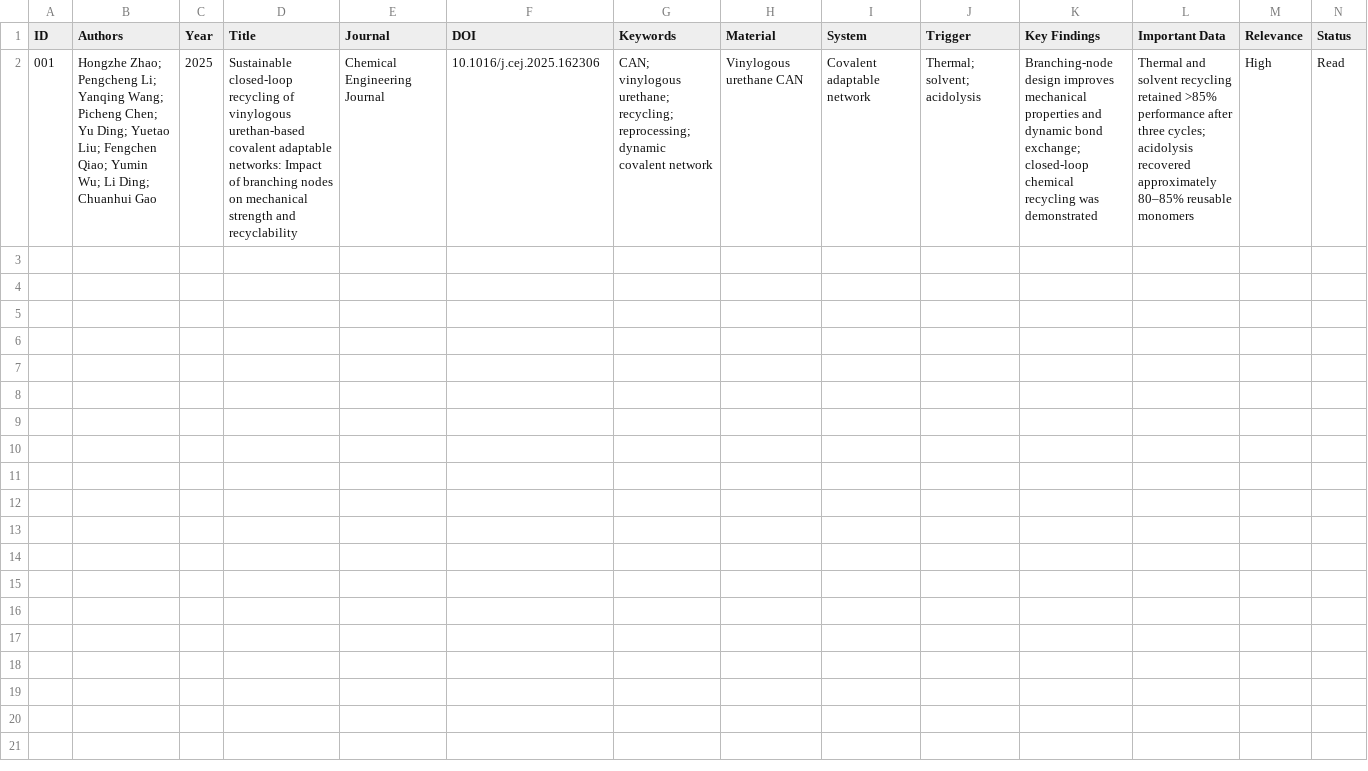
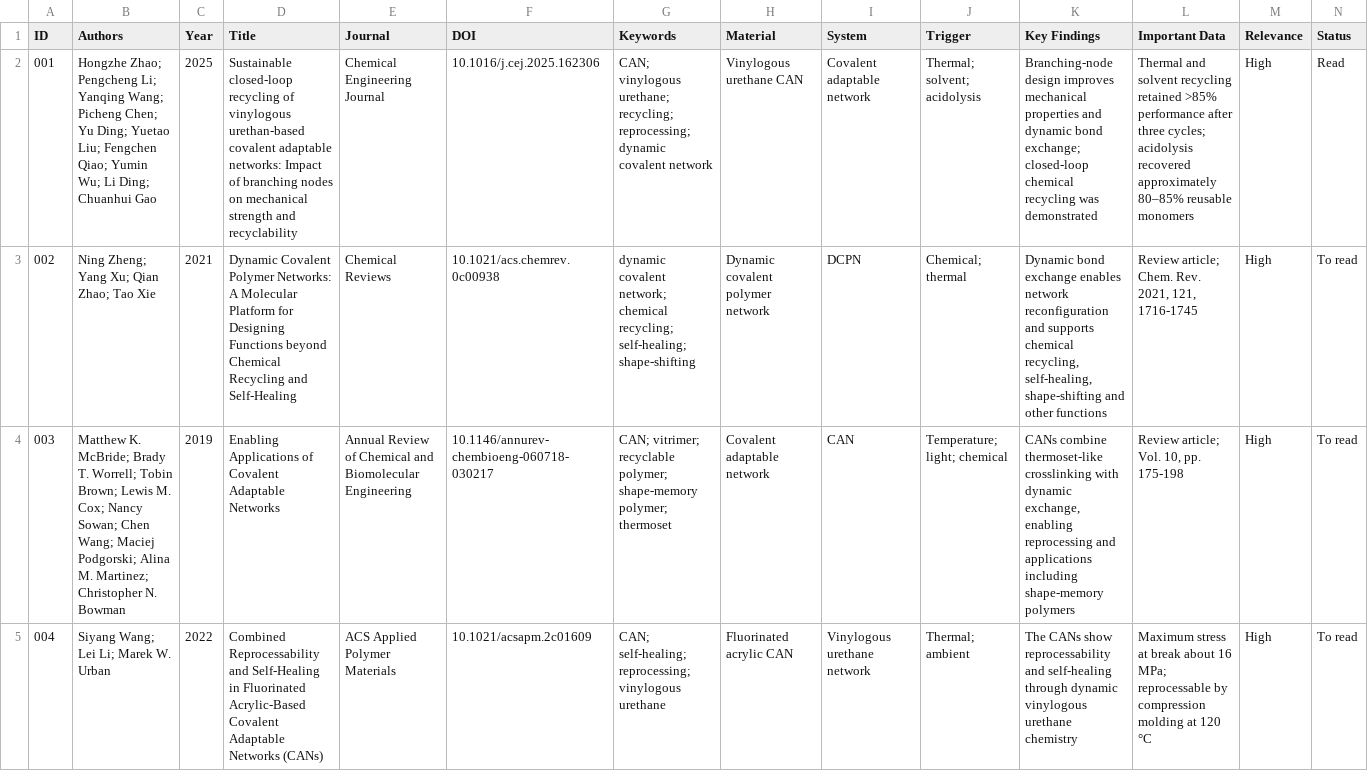
Before and after one commit to 2196770794-art/literature-search, a CSV file: papers/notes/.gitkeep tables/.gitkeep figures/tables/literature-database.csv, drawn as a sheet; only a part is shown; rows hold the shown columns only; the diff covers the shown part only; the diff names each change by its address in the sheet, - before the commit and + after, or states it on an @@ line.

```diff
--- a/papers/notes/.gitkeep tables/.gitkeep figures/tables/literature-database.csv
+++ b/papers/notes/.gitkeep tables/.gitkeep figures/tables/literature-database.csv
+row 3: 002 | Ning Zheng; Yang Xu; Qian Zhao; Tao Xie | 2021 | Dynamic Covalent Polymer Networks: A Molecular Platform for Designing Functions beyond Chemical Recycling and Self-Healing | Chemical Reviews | 10.1021/acs.chemrev.0c00938 | dynamic covalent network; chemical recycling; self-healing; shape-shifting | Dynamic covalent polymer network | DCPN | Chemical; thermal | Dynamic bond exchange enables network reconfiguration and supports chemical recycling, self-healing, shape-shifting and other functions | Review article; Chem. Rev. 2021, 121, 1716-1745 | High | To read
+row 4: 003 | Matthew K. McBride; Brady T. Worrell; Tobin Brown; Lewis M. Cox; Nancy Sowan; Chen Wang; Maciej Podgorski; Alina M. Martinez; Christopher N. Bowman | 2019 | Enabling Applications of Covalent Adaptable Networks | Annual Review of Chemical and Biomolecular Engineering | 10.1146/annurev-chembioeng-060718-030217 | CAN; vitrimer; recyclable polymer; shape-memory polymer; thermoset | Covalent adaptable network | CAN | Temperature; light; chemical | CANs combine thermoset-like crosslinking with dynamic exchange, enabling reprocessing and applications including shape-memory polymers | Review article; Vol. 10, pp. 175-198 | High | To read
+row 5: 004 | Siyang Wang; Lei Li; Marek W. Urban | 2022 | Combined Reprocessability and Self-Healing in Fluorinated Acrylic-Based Covalent Adaptable Networks (CANs) | ACS Applied Polymer Materials | 10.1021/acsapm.2c01609 | CAN; self-healing; reprocessing; vinylogous urethane | Fluorinated acrylic CAN | Vinylogous urethane network | Thermal; ambient | The CANs show reprocessability and self-healing through dynamic vinylogous urethane chemistry | Maximum stress at break about 16 MPa; reprocessable by compression molding at 120 °C | High | To read
```
Also changed, not shown: 2 added rows elsewhere in this file.
